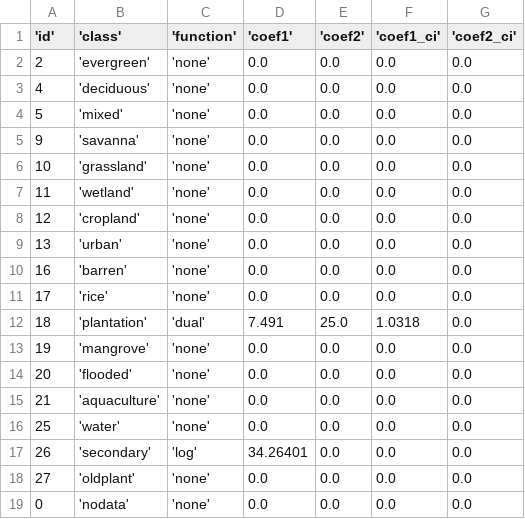
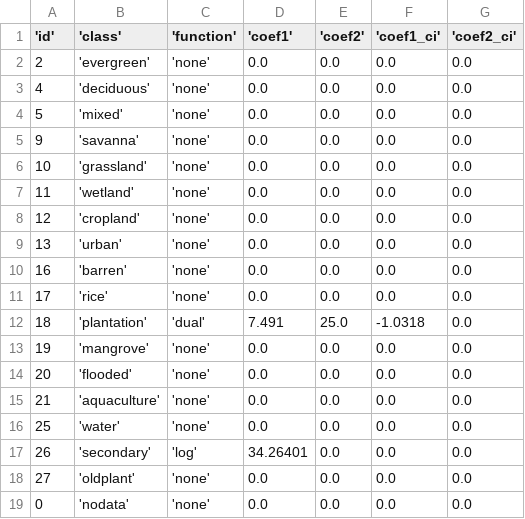
Before and after one commit to xjtang/CBookie, a CSV file: parameters/mekong/flux.csv, drawn as a sheet.

Commit message:
bug fix

```diff
--- a/parameters/mekong/flux.csv
+++ b/parameters/mekong/flux.csv
@@ -11,3 +11,3 @@
 17,'rice','none',0.0,0.0,0.0,0.0
-18,'plantation','dual',7.491,25.0,1.0318,0.0
+18,'plantation','dual',7.491,25.0,-1.0318,0.0
 19,'mangrove','none',0.0,0.0,0.0,0.0
```
